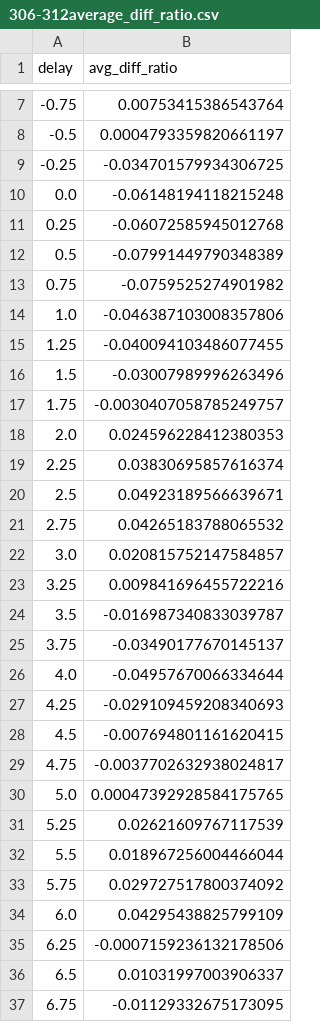
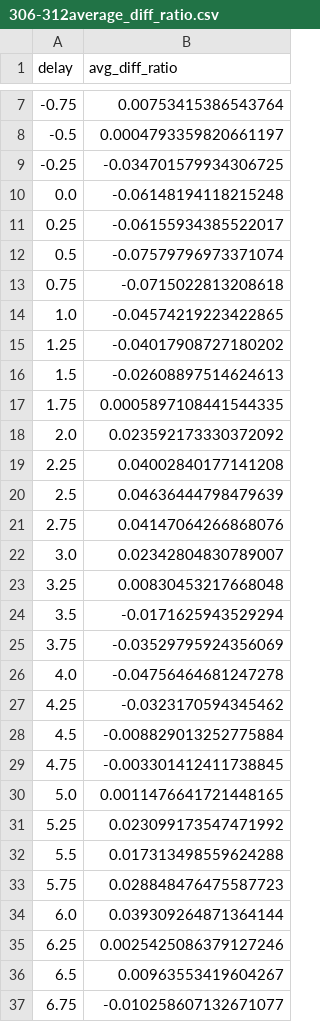
Before and after one commit to physshen/PAL_analysis, a CSV file: hard_Xray/306-312average_diff_ratio.csv, drawn as a sheet; only a part is shown, gaps mark what is left out; the diff covers the shown part only.

```diff
--- a/hard_Xray/306-312average_diff_ratio.csv
+++ b/hard_Xray/306-312average_diff_ratio.csv
@@ -10,28 +10,28 @@ delay,avg_diff_ratio
 0.0,-0.06148194118215248
-0.25,-0.06072585945012768
-0.5,-0.07991449790348389
-0.75,-0.0759525274901982
-1.0,-0.046387103008357806
-1.25,-0.040094103486077455
-1.5,-0.03007989996263496
-1.75,-0.0030407058785249757
-2.0,0.024596228412380353
-2.25,0.03830695857616374
-2.5,0.04923189566639671
-2.75,0.04265183788065532
-3.0,0.020815752147584857
-3.25,0.009841696455722216
-3.5,-0.016987340833039787
-3.75,-0.03490177670145137
-4.0,-0.04957670066334644
-4.25,-0.029109459208340693
-4.5,-0.007694801161620415
-4.75,-0.0037702632938024817
-5.0,0.00047392928584175765
-5.25,0.02621609767117539
-5.5,0.018967256004466044
-5.75,0.029727517800374092
-6.0,0.04295438825799109
-6.25,-0.0007159236132178506
-6.5,0.01031997003906337
-6.75,-0.01129332675173095
+0.25,-0.06155934385522017
+0.5,-0.07579796973371074
+0.75,-0.0715022813208618
+1.0,-0.04574219223422865
+1.25,-0.04017908727180202
+1.5,-0.02608897514624613
+1.75,0.0005897108441544335
+2.0,0.023592173330372092
+2.25,0.04002840177141208
+2.5,0.04636444798479639
+2.75,0.04147064266868076
+3.0,0.02342804830789007
+3.25,0.00830453217668048
+3.5,-0.0171625943529294
+3.75,-0.03529795924356069
+4.0,-0.04756464681247278
+4.25,-0.0323170594345462
+4.5,-0.008829013252775884
+4.75,-0.003301412411738845
+5.0,0.0011476641721448165
+5.25,0.023099173547471992
+5.5,0.017313498559624288
+5.75,0.028848476475587723
+6.0,0.039309264871364144
+6.25,0.0025425086379127246
+6.5,0.00963553419604267
+6.75,-0.010258607132671077
```
Also changed, not shown: 52 edited cells elsewhere in this file, 5 other files.
